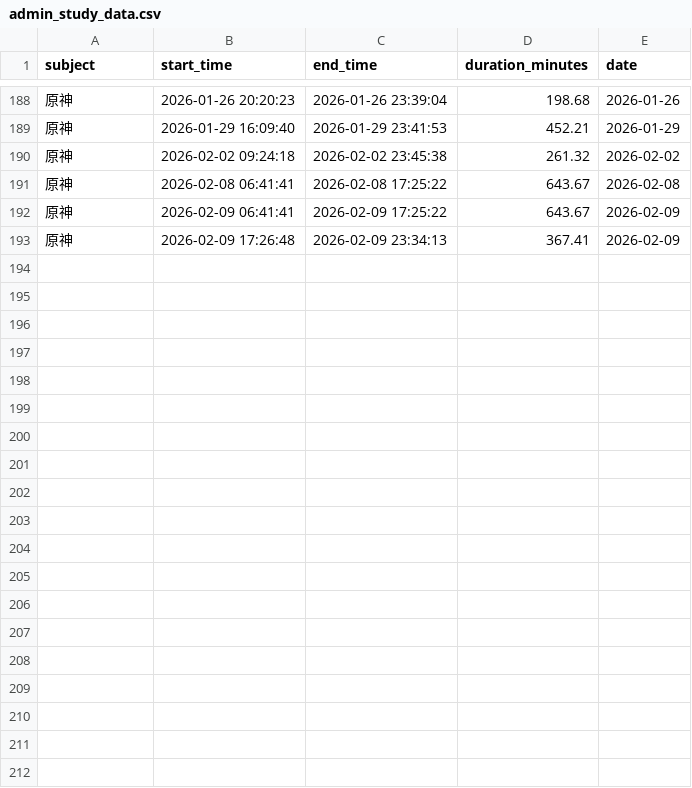
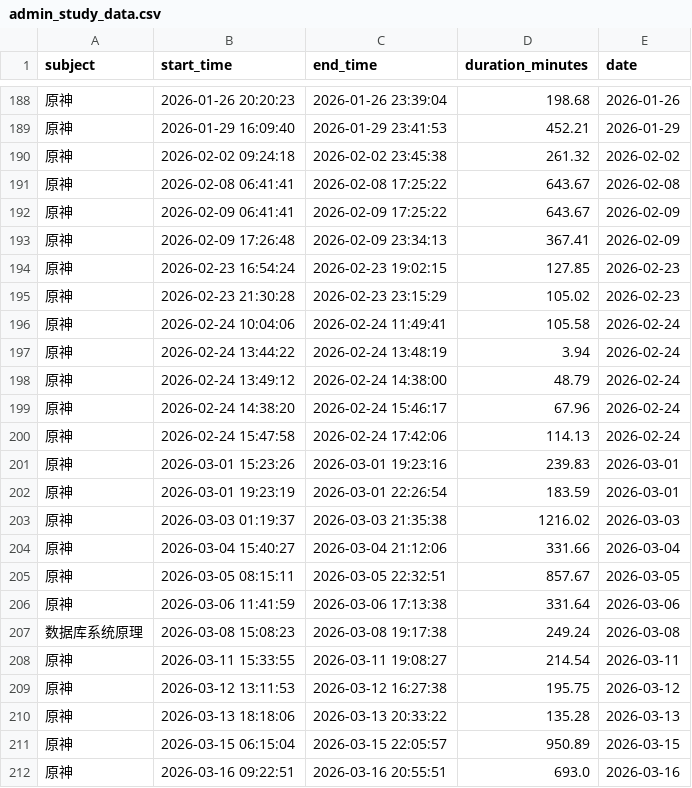
Before and after one commit to YangChengyi-dev/dev_LikeTomato, a CSV file: study_data/admin_study_data.csv, drawn as a sheet; only a part is shown, gaps mark what is left out; the diff covers the shown part only; the diff names each change by its address in the sheet, - before the commit and + after, or states it on an @@ line.

```diff
--- a/study_data/admin_study_data.csv
+++ b/study_data/admin_study_data.csv
+row 194: 原神 | 2026-02-23 16:54:24 | 2026-02-23 19:02:15 | 127.85 | 2026-02-23
+row 195: 原神 | 2026-02-23 21:30:28 | 2026-02-23 23:15:29 | 105.02 | 2026-02-23
+row 196: 原神 | 2026-02-24 10:04:06 | 2026-02-24 11:49:41 | 105.58 | 2026-02-24
+row 197: 原神 | 2026-02-24 13:44:22 | 2026-02-24 13:48:19 | 3.94 | 2026-02-24
+row 198: 原神 | 2026-02-24 13:49:12 | 2026-02-24 14:38:00 | 48.79 | 2026-02-24
+row 199: 原神 | 2026-02-24 14:38:20 | 2026-02-24 15:46:17 | 67.96 | 2026-02-24
+row 200: 原神 | 2026-02-24 15:47:58 | 2026-02-24 17:42:06 | 114.13 | 2026-02-24
+row 201: 原神 | 2026-03-01 15:23:26 | 2026-03-01 19:23:16 | 239.83 | 2026-03-01
+row 202: 原神 | 2026-03-01 19:23:19 | 2026-03-01 22:26:54 | 183.59 | 2026-03-01
+row 203: 原神 | 2026-03-03 01:19:37 | 2026-03-03 21:35:38 | 1216.02 | 2026-03-03
+row 204: 原神 | 2026-03-04 15:40:27 | 2026-03-04 21:12:06 | 331.66 | 2026-03-04
+row 205: 原神 | 2026-03-05 08:15:11 | 2026-03-05 22:32:51 | 857.67 | 2026-03-05
+row 206: 原神 | 2026-03-06 11:41:59 | 2026-03-06 17:13:38 | 331.64 | 2026-03-06
+row 207: 数据库系统原理 | 2026-03-08 15:08:23 | 2026-03-08 19:17:38 | 249.24 | 2026-03-08
+row 208: 原神 | 2026-03-11 15:33:55 | 2026-03-11 19:08:27 | 214.54 | 2026-03-11
+row 209: 原神 | 2026-03-12 13:11:53 | 2026-03-12 16:27:38 | 195.75 | 2026-03-12
+row 210: 原神 | 2026-03-13 18:18:06 | 2026-03-13 20:33:22 | 135.28 | 2026-03-13
+row 211: 原神 | 2026-03-15 06:15:04 | 2026-03-15 22:05:57 | 950.89 | 2026-03-15
+row 212: 原神 | 2026-03-16 09:22:51 | 2026-03-16 20:55:51 | 693.0 | 2026-03-16
```
Also changed, not shown: 11 added rows elsewhere in this file, 3 other files.
